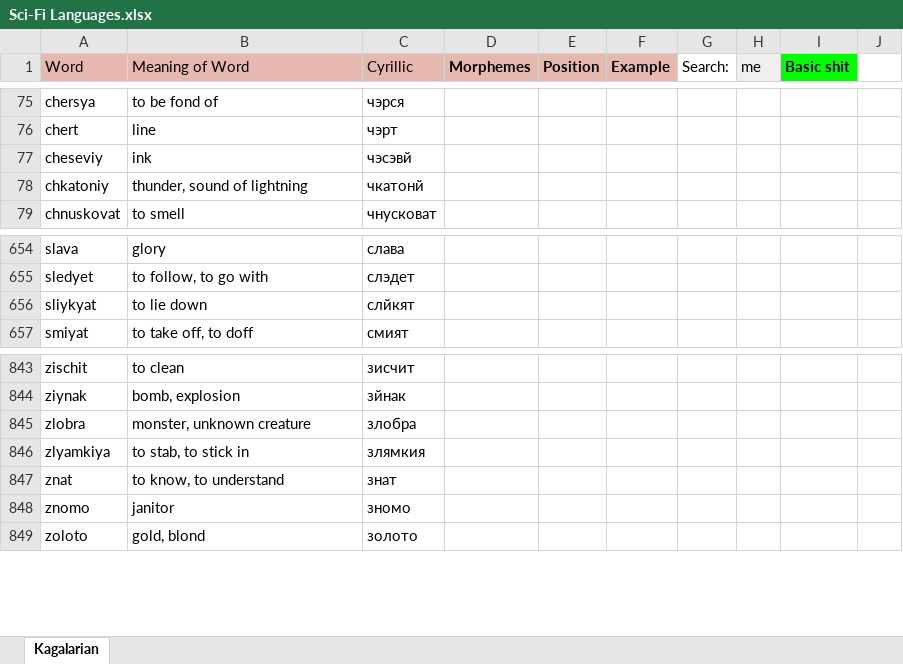
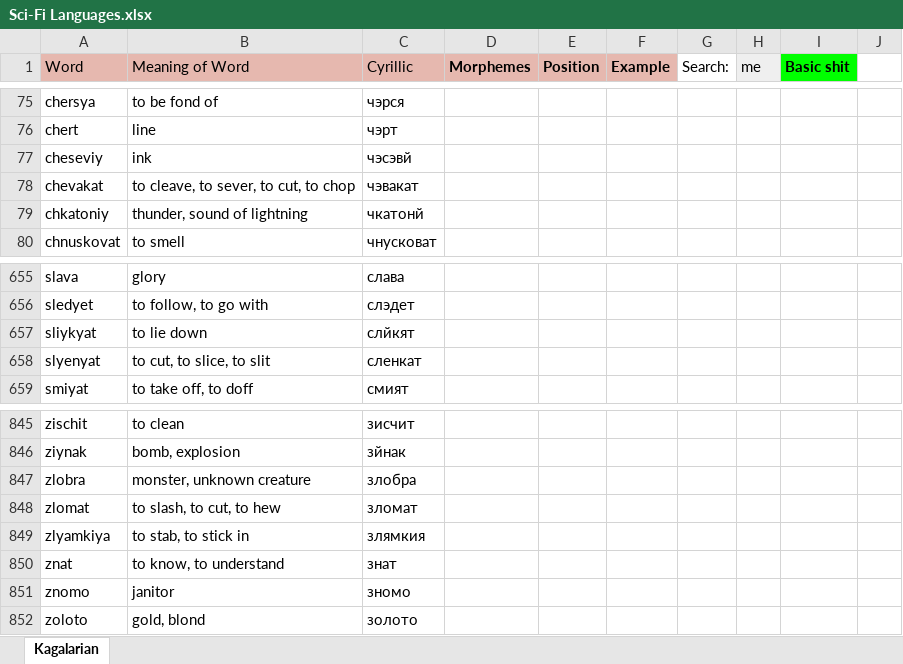
Before and after one commit to Oneo64/Starlattice, an Excel workbook: Conlangs/Sci-Fi Languages.xlsx, sheet Kagalarian, drawn as a sheet; only a part is shown, gaps mark what is left out; values as stored, in another font and other column widths than the file's, no borders; charts and pictures not drawn; the diff names each change by its address in the sheet, - before the commit and + after, or states it on an @@ line.

Commit message:
Update Sci-Fi Languages.xlsx

```diff
--- a/Conlangs/Sci-Fi Languages.xlsx (sheet Kagalarian)
+++ b/Conlangs/Sci-Fi Languages.xlsx (sheet Kagalarian)
+row 78: chevakat | to cleave, to sever, to cut, to chop | чэвакат
+row 658: slyenyat | to cut, to slice, to slit | сленкат
+row 848: zlomat | to slash, to cut, to hew | зломат
```
